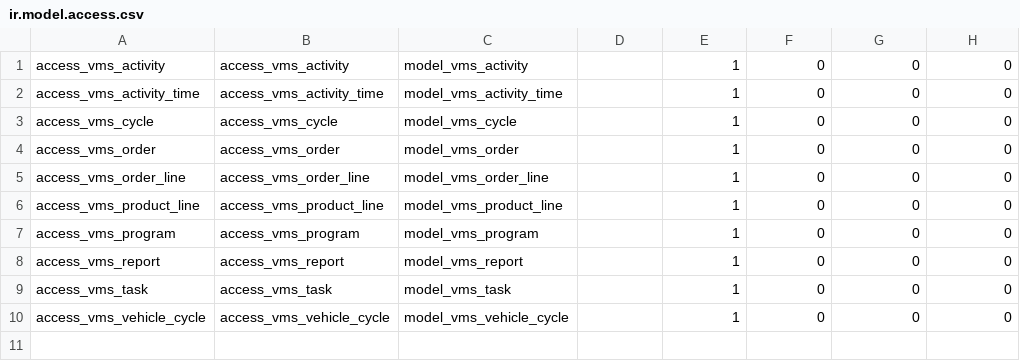
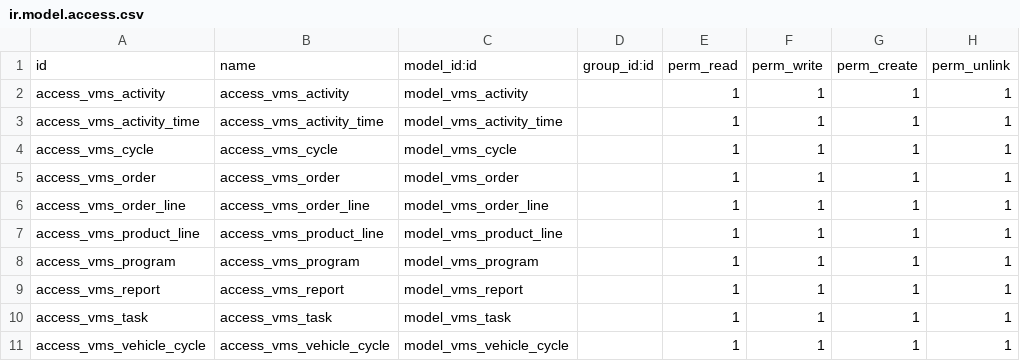
Before and after one commit to Jarsa/vehicle-maintenance-system, a CSV file: vms/security/ir.model.access.csv, drawn as a sheet.

Commit message:
[FIX][openerp]- Security file.

```diff
--- a/vms/security/ir.model.access.csv
+++ b/vms/security/ir.model.access.csv
@@ -1,10 +1,11 @@
-access_vms_activity,access_vms_activity,model_vms_activity,,1,0,0,0
-access_vms_activity_time,access_vms_activity_time,model_vms_activity_time,,1,0,0,0
-access_vms_cycle,access_vms_cycle,model_vms_cycle,,1,0,0,0
-access_vms_order,access_vms_order,model_vms_order,,1,0,0,0
-access_vms_order_line,access_vms_order_line,model_vms_order_line,,1,0,0,0
-access_vms_product_line,access_vms_product_line,model_vms_product_line,,1,0,0,0
-access_vms_program,access_vms_program,model_vms_program,,1,0,0,0
-access_vms_report,access_vms_report,model_vms_report,,1,0,0,0
-access_vms_task,access_vms_task,model_vms_task,,1,0,0,0
-access_vms_vehicle_cycle,access_vms_vehicle_cycle,model_vms_vehicle_cycle,,1,0,0,0
+id,name,model_id:id,group_id:id,perm_read,perm_write,perm_create,perm_unlink
+access_vms_activity,access_vms_activity,model_vms_activity,,1,1,1,1
+access_vms_activity_time,access_vms_activity_time,model_vms_activity_time,,1,1,1,1
+access_vms_cycle,access_vms_cycle,model_vms_cycle,,1,1,1,1
+access_vms_order,access_vms_order,model_vms_order,,1,1,1,1
+access_vms_order_line,access_vms_order_line,model_vms_order_line,,1,1,1,1
+access_vms_product_line,access_vms_product_line,model_vms_product_line,,1,1,1,1
+access_vms_program,access_vms_program,model_vms_program,,1,1,1,1
+access_vms_report,access_vms_report,model_vms_report,,1,1,1,1
+access_vms_task,access_vms_task,model_vms_task,,1,1,1,1
+access_vms_vehicle_cycle,access_vms_vehicle_cycle,model_vms_vehicle_cycle,,1,1,1,1
```
